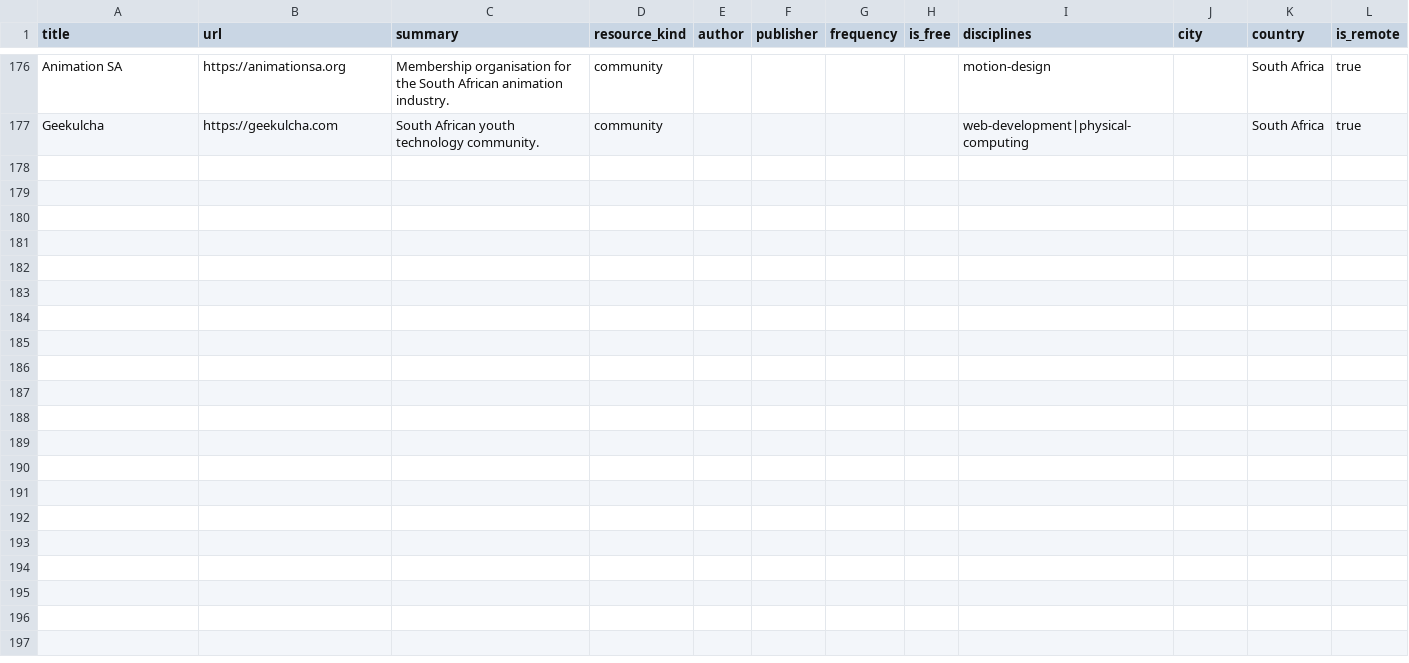
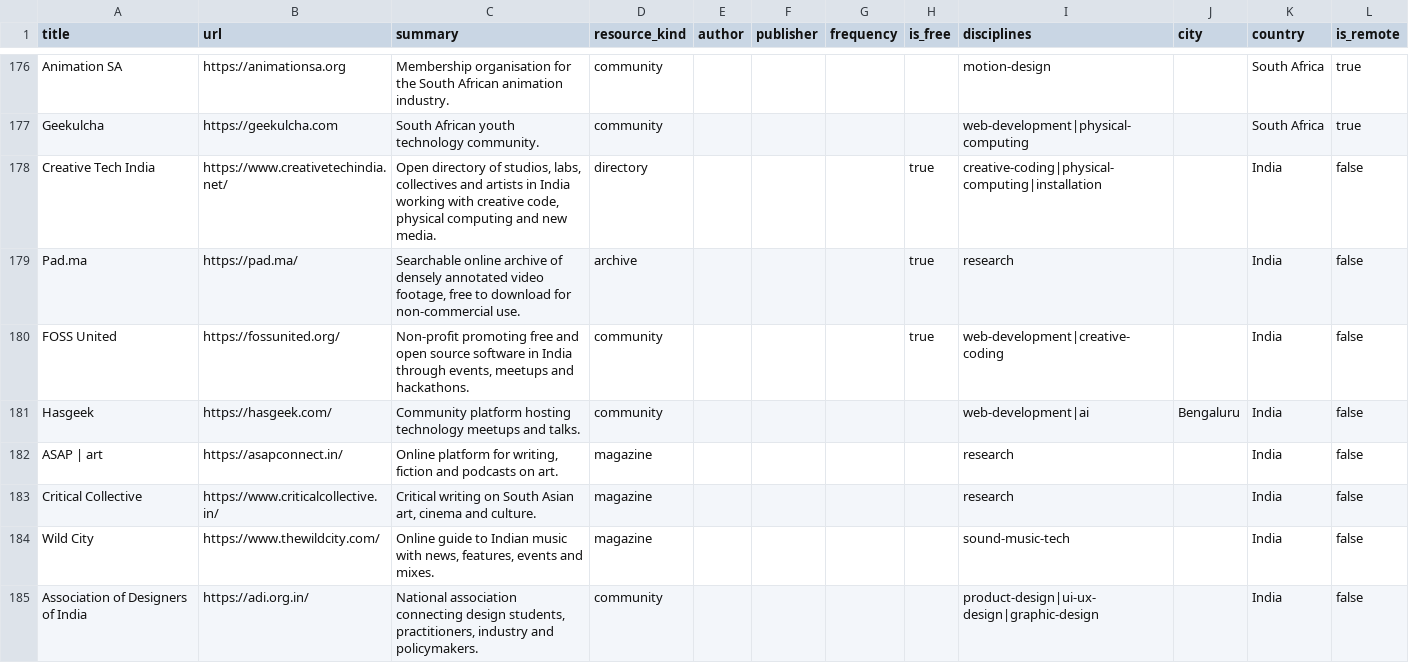
Before and after one commit to Paridhii27/creativetechguide, a CSV file: seed/resources.csv, drawn as a sheet; only a part is shown, gaps mark what is left out.

Commit message:
added more resources

```diff
--- a/seed/resources.csv
+++ b/seed/resources.csv
@@ -177 +177,9 @@ Animation SA,https://animationsa.org,Membership organisation for the South Afric
 Geekulcha,https://geekulcha.com,South African youth technology community.,community,,,,,web-development|physical-computing,,South Africa,true
+Creative Tech India,https://www.creativetechindia.net/,"Open directory of studios, labs, collectives and artists in India working with creative code, physical computing and new media.",directory,,,,true,creative-coding|physical-computing|installation,,India,false
+Pad.ma,https://pad.ma/,"Searchable online archive of densely annotated video footage, free to download for non-commercial use.",archive,,,,true,research,,India,false
+FOSS United,https://fossunited.org/,"Non-profit promoting free and open source software in India through events, meetups and hackathons.",community,,,,true,web-development|creative-coding,,India,false
+Hasgeek,https://hasgeek.com/,Community platform hosting technology meetups and talks.,community,,,,,web-development|ai,Bengaluru,India,false
+ASAP | art,https://asapconnect.in/,"Online platform for writing, fiction and podcasts on art.",magazine,,,,,research,,India,false
+Critical Collective,https://www.criticalcollective.in/,"Critical writing on South Asian art, cinema and culture.",magazine,,,,,research,,India,false
+Wild City,https://www.thewildcity.com/,"Online guide to Indian music with news, features, events and mixes.",magazine,,,,,sound-music-tech,,India,false
+Association of Designers of India,https://adi.org.in/,"National association connecting design students, practitioners, industry and policymakers.",community,,,,,product-design|ui-ux-design|graphic-design,,India,false
```
Also changed, not shown: seed/events.csv, seed/opportunities.csv, 6 other files.
